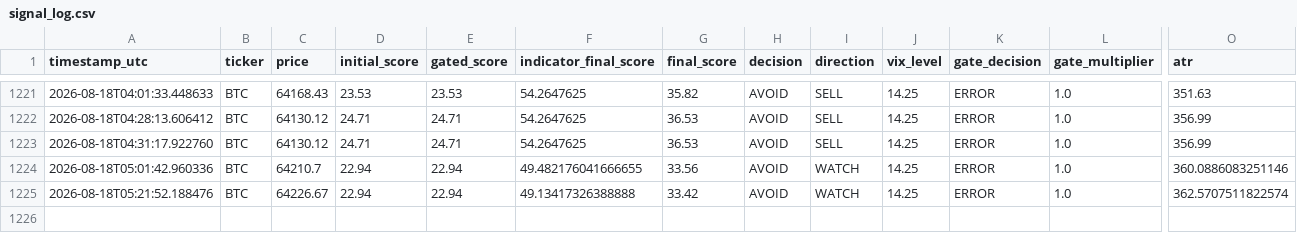
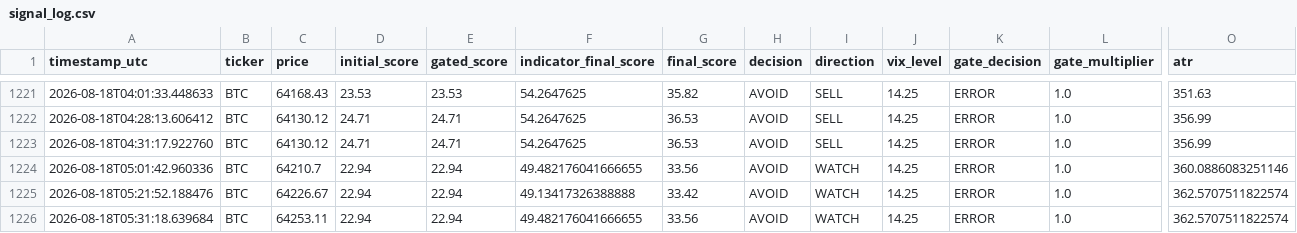
Before and after one commit to bembem718ai-stack/Crypto-Model, a CSV file: signal_log.csv, drawn as a sheet; only a part is shown, gaps mark what is left out; rows hold the shown columns only; the diff names each change by its address in the sheet, - before the commit and + after, or states it on an @@ line.

```diff
--- a/signal_log.csv
+++ b/signal_log.csv
+row 1226: 2026-08-18T05:31:18.639684 | BTC | 64253.11 | 22.94 | 22.94 | 49.482176041666655 | 33.56 | AVOID | WATCH | 14.25 | ERROR | 1.0 | 362.5707511822574
```
Also changed, not shown: signal_outcomes.csv, 1 other file.
